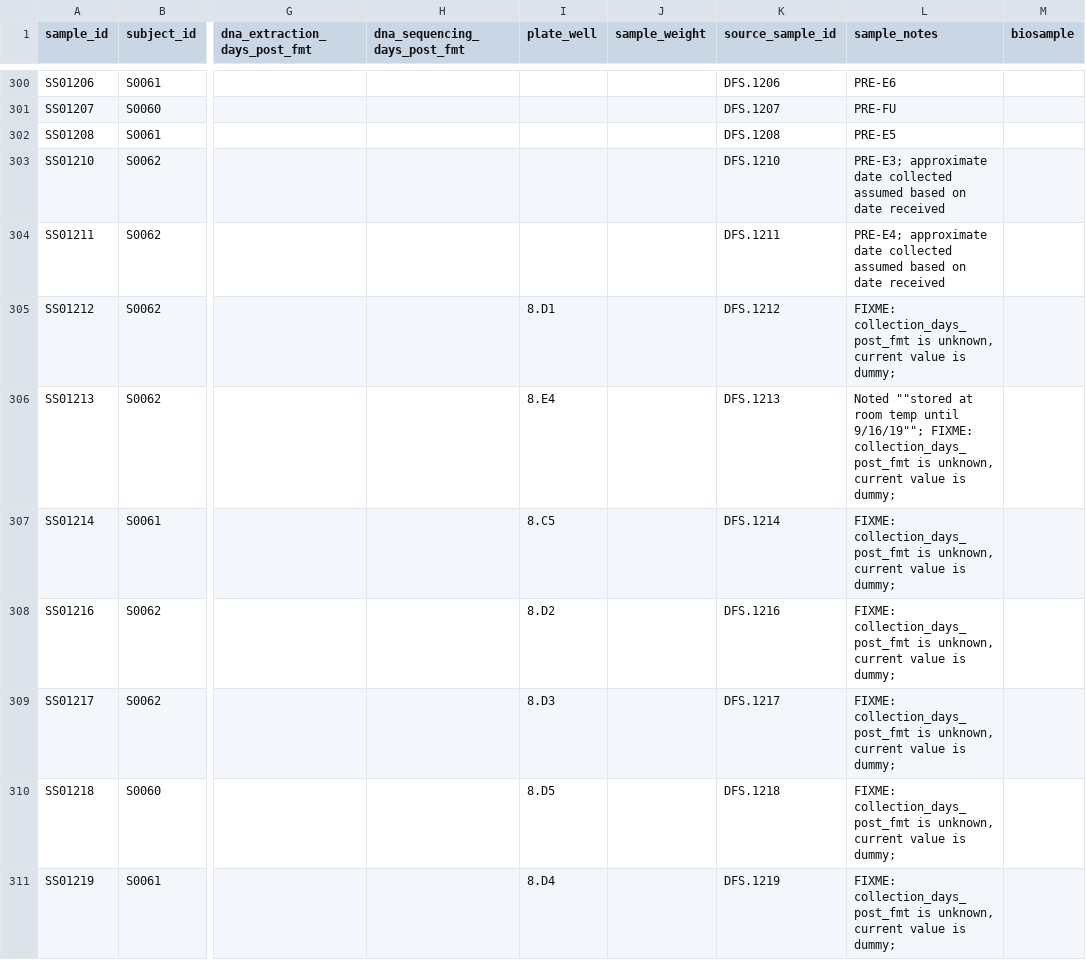
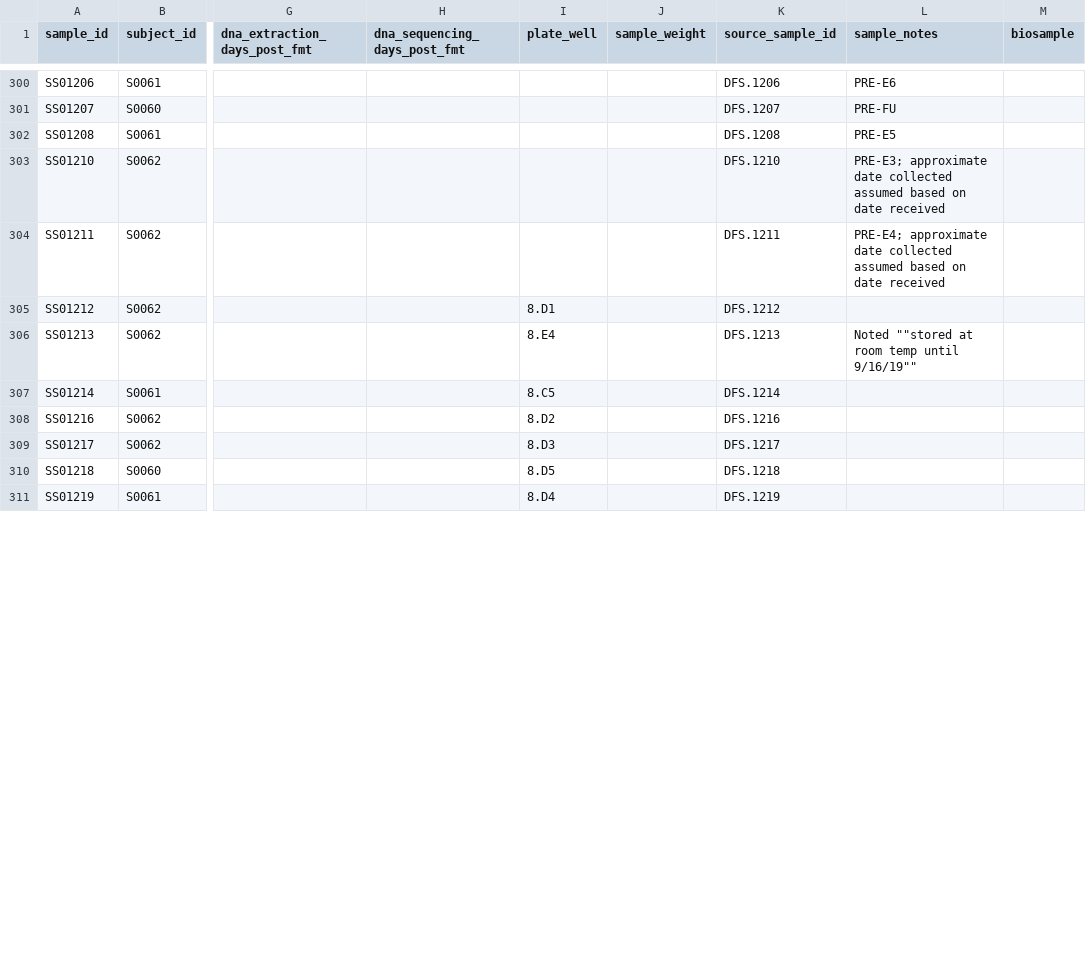
Before and after one commit to bsmith89/strain-corr, a TSV file: meta/ucfmt/sample.tsv, drawn as a sheet; only a part is shown, gaps mark what is left out; the diff covers the shown part only; the diff names each change by its address in the sheet, - before the commit and + after, or states it on an @@ line.

```diff
--- a/meta/ucfmt/sample.tsv
+++ b/meta/ucfmt/sample.tsv
-L305 (sample_notes): FIXME: collection_days_post_fmt is unknown, current value is dummy;
+L305 (sample_notes): (empty)
-L306 (sample_notes): …temp until 9/16/19""; FIXME: collection_days_post_fmt is unknown, current value is dummy;
+L306 (sample_notes): …temp until 9/16/19""
-L307:L311 (sample_notes): FIXME: collection_days_post_fmt is unknown, current value is dummy;
+L307:L311 (sample_notes): (empty)
```
Also changed, not shown: 24 edited cells elsewhere in this file.
